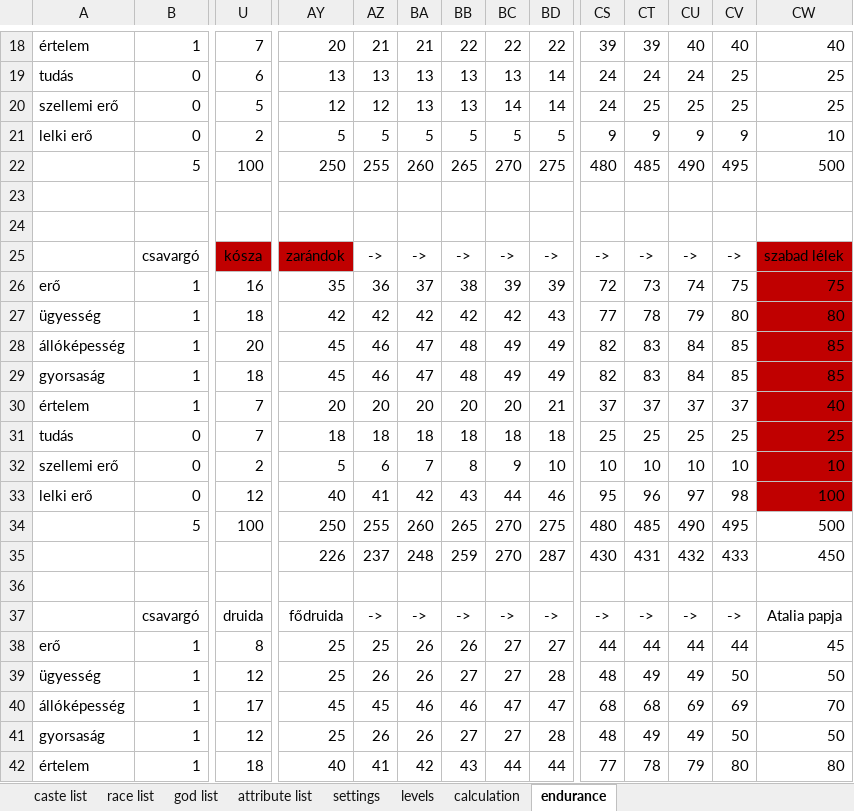
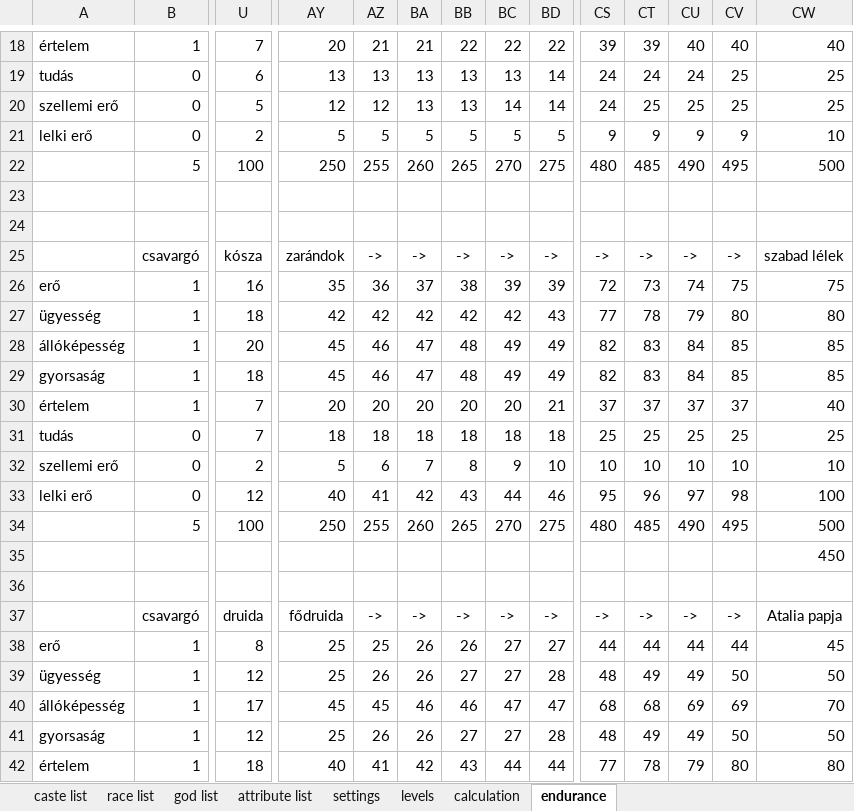
Before and after one commit to attleysmith/ataliasflame_2.0, an Excel workbook: doc/caste_system.xlsx, sheet endurance, drawn as a sheet; only a part is shown, gaps mark what is left out; values as stored, in another font and other column widths than the file's, no borders; removed rows and columns are numbered as before the commit, all else as after; rows hold the shown columns only; the diff names each change by its address in the sheet, - before the commit and + after, or states it on an @@ line.

```diff
--- a/doc/caste_system.xlsx (sheet endurance)
+++ b/doc/caste_system.xlsx (sheet endurance)
-U25 fill: #C00000
+U25 fill: none
-AY25 fill: #C00000
+AY25 fill: none
-CW25:CW33 fill: #C00000
+CW25:CW33 fill: none
-row 35:  |  |  | 226 | 237 | 248 | 259 | 270 | 287 | 430 | 431 | 432 | 433 | 450
+row 35:  |  |  |  |  |  |  |  |  |  |  |  |  | 450
```
Also changed, not shown: sheet caste list, sheet attribute list, 9 other files.
